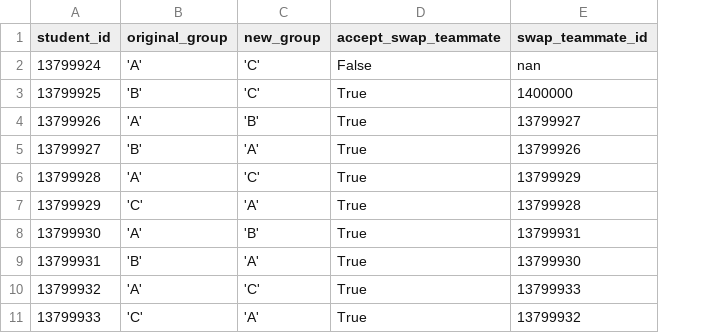
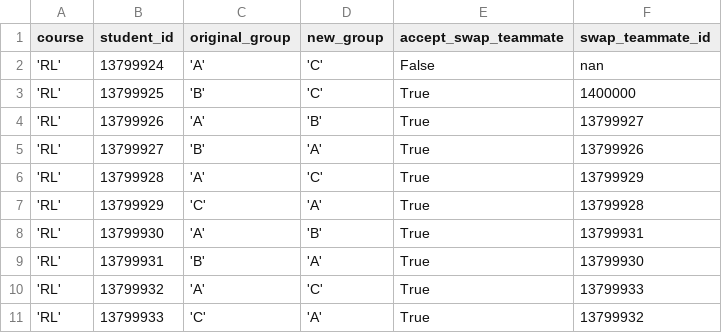
Before and after one commit to Janhutter/Matching, a CSV file: swappers.csv, drawn as a sheet; the diff names each change by its address in the sheet, - before the commit and + after, or states it on an @@ line.

```diff
--- a/swappers.csv
+++ b/swappers.csv
+column A (course), rows 2-11: all 'RL'
```
Also changed, not shown: 2 other files.
